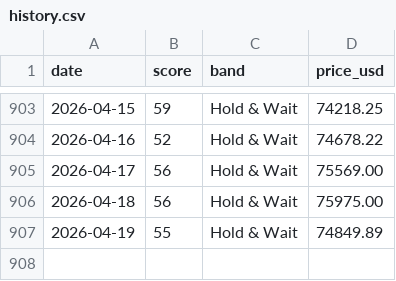
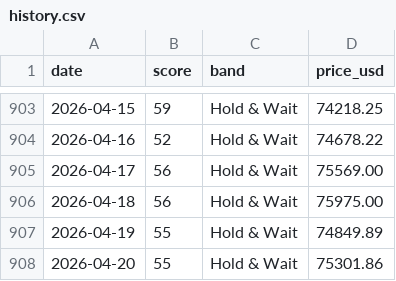
Before and after one commit to firemansghost/btc-risk-dashboard-V3, a CSV file: public/data/history.csv, drawn as a sheet; only a part is shown, gaps mark what is left out.

```diff
--- a/public/data/history.csv
+++ b/public/data/history.csv
@@ -907 +907,2 @@ date,score,band,price_usd
 2026-04-19,55,Hold & Wait,74849.89
+2026-04-20,55,Hold & Wait,75301.86
```
Also changed, not shown: public/data/factor_history.csv, public/signals/etf_flows_21d.csv, 22 other files.
